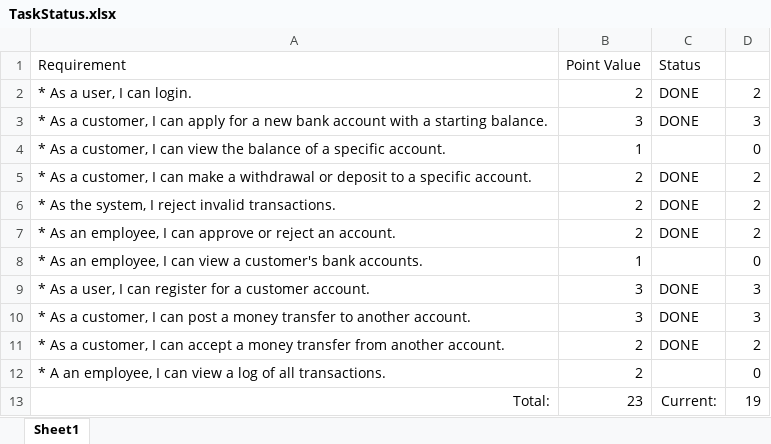
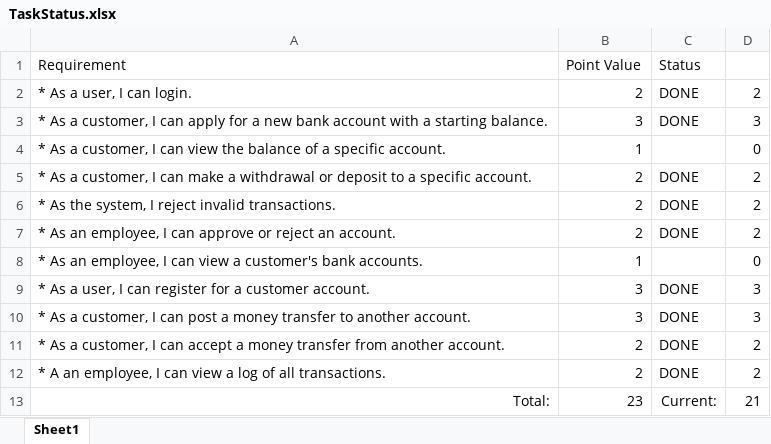
Before and after one commit to bonnth80/revature-project0, an Excel workbook: Documentation/TaskStatus.xlsx, sheet Sheet1, drawn as a sheet; values as stored, in another font and other column widths than the file's, no borders; the diff names each change by its address in the sheet, - before the commit and + after, or states it on an @@ line.

Commit message:
added employee transaction viewer, updated task list appropriately

```diff
--- a/Documentation/TaskStatus.xlsx (sheet Sheet1)
+++ b/Documentation/TaskStatus.xlsx (sheet Sheet1)
-C12 (Status): (empty)
+C12 (Status): DONE
-D12: 0
+D12: 2
-D13: 19
+D13: 21
```
Also changed, not shown: 13 other files.
